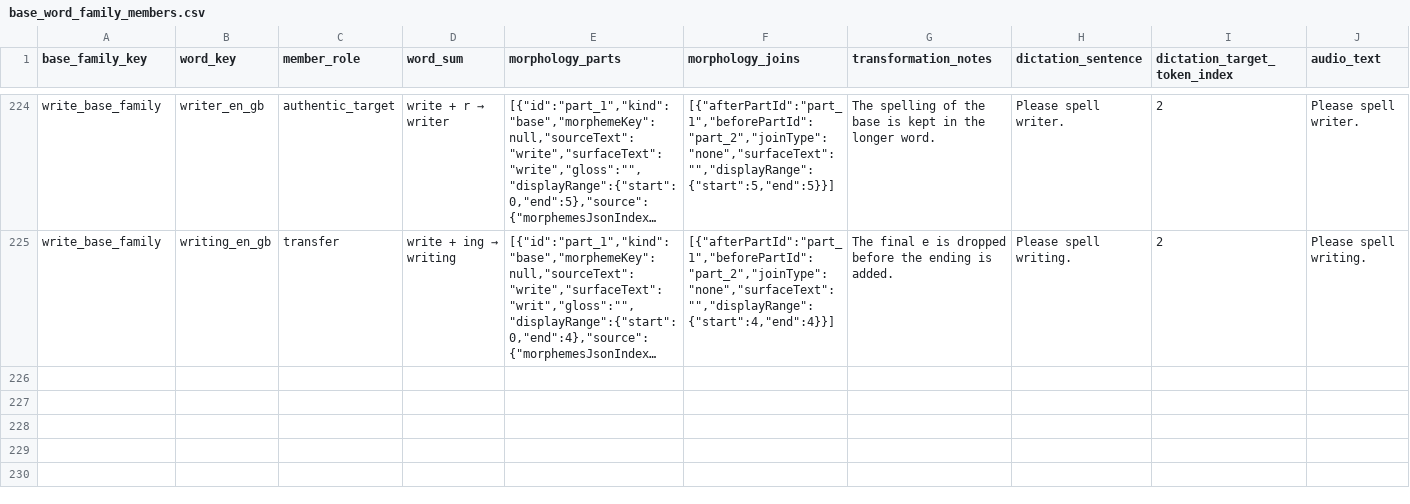
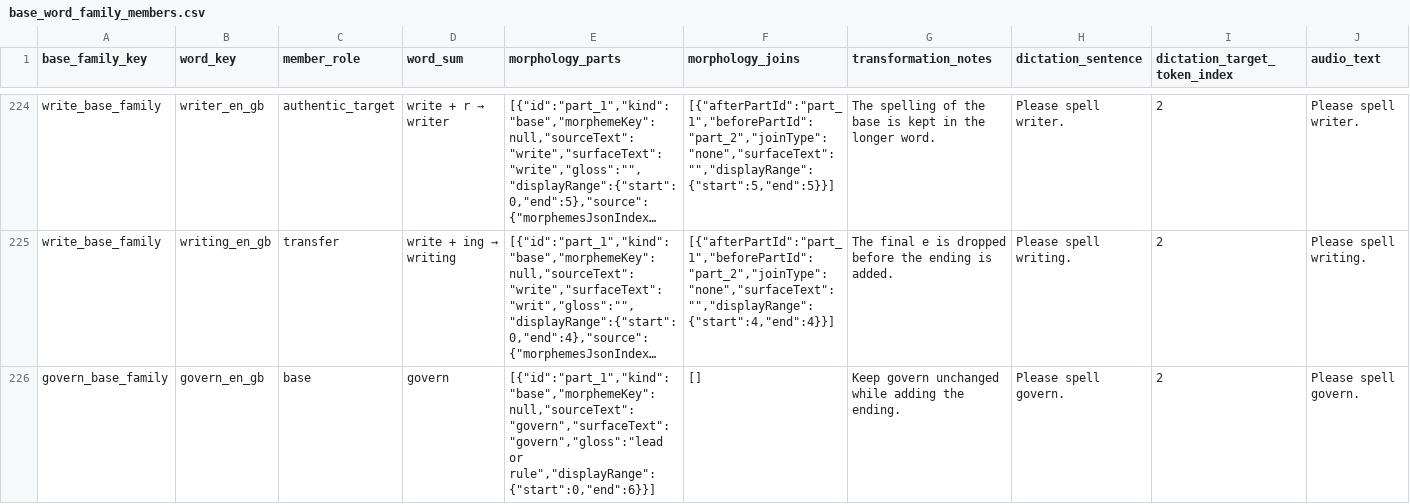
Before and after one commit to leesanderson1992-hash/scarletts-spells, a CSV file: docs/implementation/seed-data/teaching-dictionary/candidates/2026-06-29-phase-5-source-intake/csv/base_word_family_members.csv, drawn as a sheet; only a part is shown, gaps mark what is left out; long unchanged cells end in …; rows hold the shown columns only; the diff covers the shown part only; the diff names each change by its address in the sheet, - before the commit and + after, or states it on an @@ line.

Commit message:
feat(adle): add two-family base-word pilot

```diff
--- a/docs/implementation/seed-data/teaching-dictionary/candidates/2026-06-29-phase-5-source-intake/csv/base_word_family_members.csv
+++ b/docs/implementation/seed-data/teaching-dictionary/candidates/2026-06-29-phase-5-source-intake/csv/base_word_family_members.csv
+row 226: govern_base_family | govern_en_gb | base | govern | [{"id":"part_1","kind":"base","morphemeKey":null,"sourceText":"govern","surfaceText":"govern","gloss":"lead or rule","displayRange":{"start":0,"end":6}}] | [] | Keep govern unchanged while adding the ending. | Please spell govern. | 2 | Please spell govern.
```
Also changed, not shown: 2 added rows elsewhere in this file, docs/implementation/seed-data/teaching-dictionary/candidates/2026-06-29-phase-5-source-intake/csv/base_word_families.csv, docs/implementation/seed-data/teaching-dictionary/candidates/2026-06-29-phase-5-source-intake/csv/canonical_word_metadata.csv, 10 other files.
